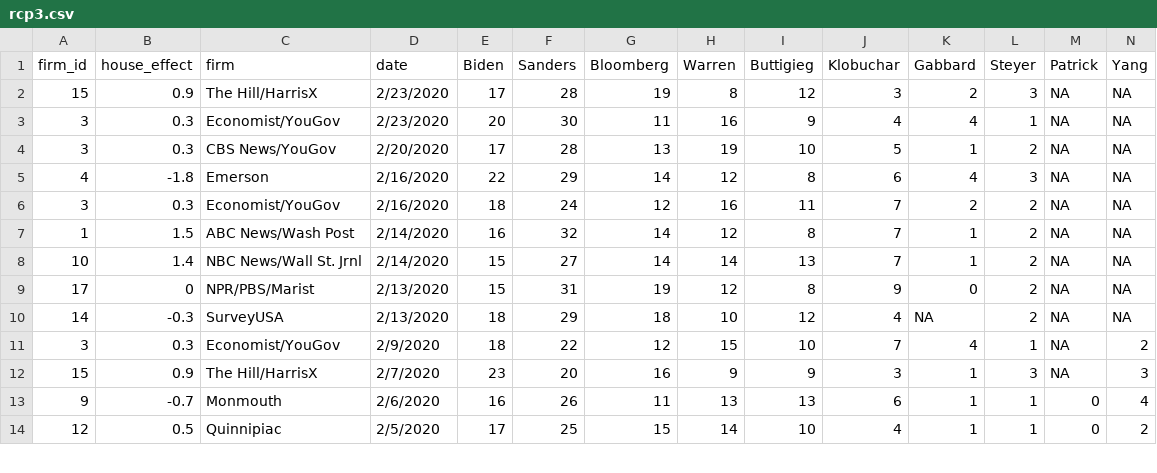
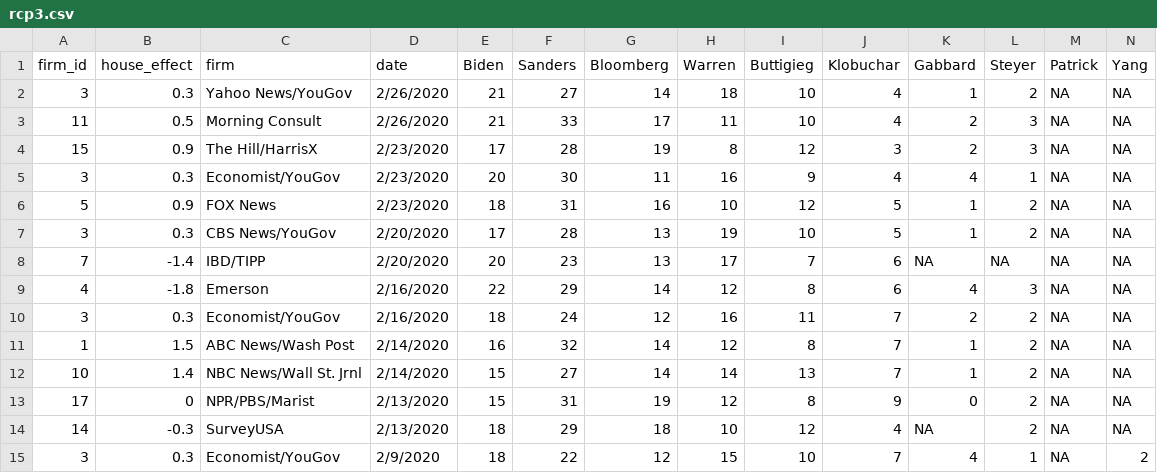
Before and after one commit to McCartneyAC/average_of_polls, a CSV file: rcp3.csv, drawn as a sheet; only a part is shown; the shorter side is filled out with more unchanged rows; rows hold the shown columns only; the diff names each change by its address in the sheet, - before the commit and + after, or states it on an @@ line.

Commit message:
Add files via upload

```diff
--- a/rcp3.csv
+++ b/rcp3.csv
+row 2: 3 | 0.3 | Yahoo News/YouGov | 2/26/2020 | 21 | 27 | 14 | 18 | 10 | 4 | 1 | 2 | NA | NA
+row 3: 11 | 0.5 | Morning Consult | 2/26/2020 | 21 | 33 | 17 | 11 | 10 | 4 | 2 | 3 | NA | NA
+row 6: 5 | 0.9 | FOX News | 2/23/2020 | 18 | 31 | 16 | 10 | 12 | 5 | 1 | 2 | NA | NA
+row 8: 7 | -1.4 | IBD/TIPP | 2/20/2020 | 20 | 23 | 13 | 17 | 7 | 6 | NA | NA | NA | NA
```
